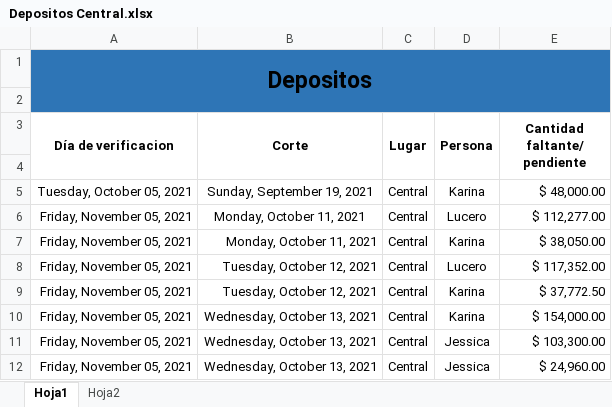
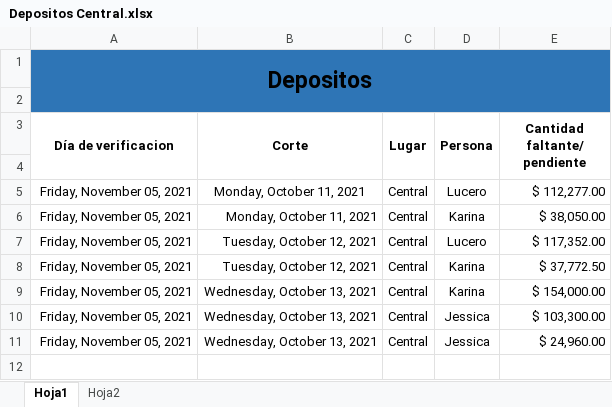
Before and after one commit to Hydra9999414/Cortes, an Excel workbook: Depositos Central.xlsx, sheet Hoja1, drawn as a sheet; values as stored, in another font and other column widths than the file's, no borders; the diff names each change by its address in the sheet, - before the commit and + after, or states it on an @@ line.

```diff
--- a/Depositos Central.xlsx (sheet Hoja1)
+++ b/Depositos Central.xlsx (sheet Hoja1)
-row 5: Tuesday, October 05, 2021 | Sunday, September 19, 2021 | Central | Karina | $ 48,000.00
```
Also changed, not shown: 2 other files.
